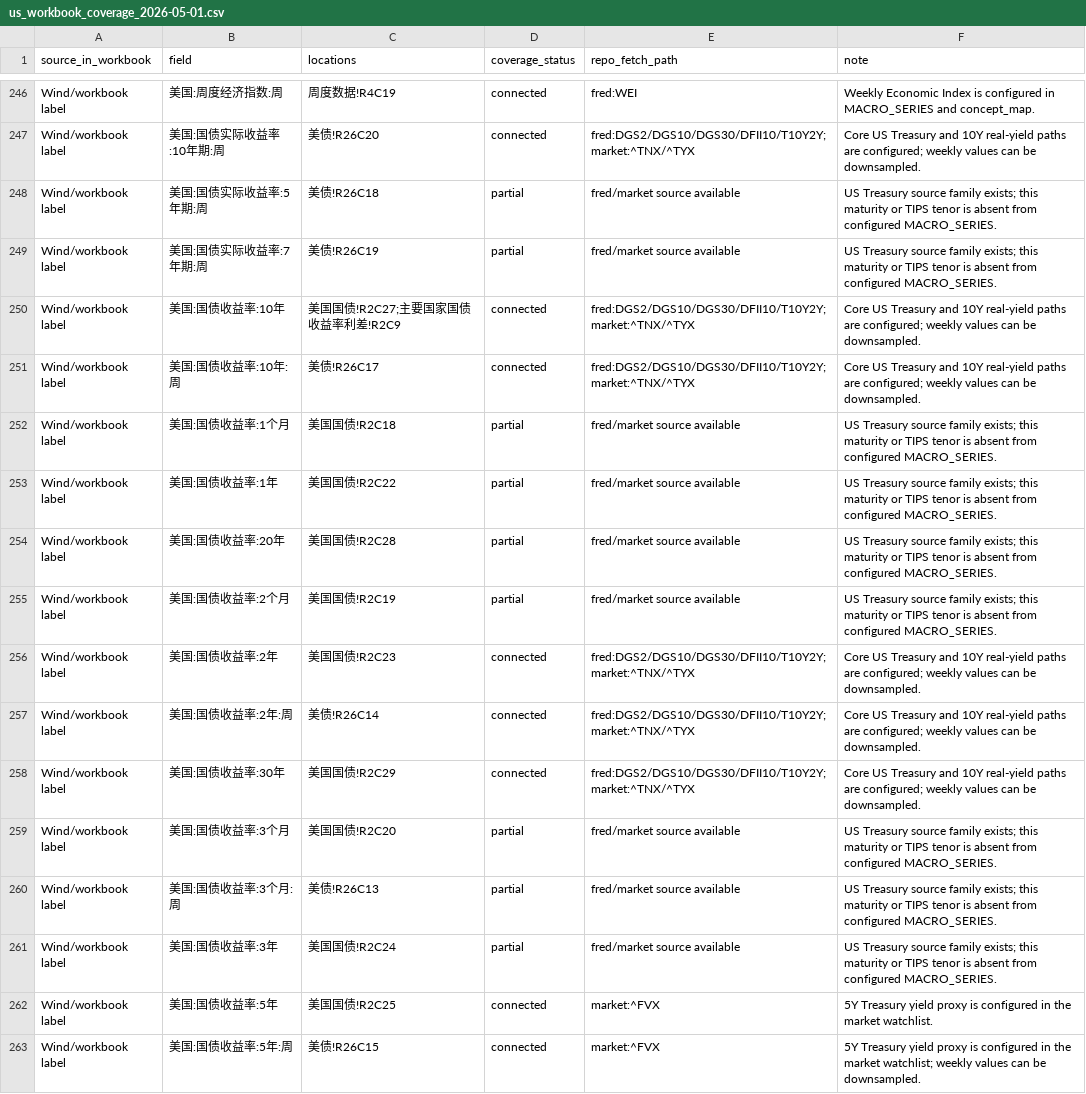
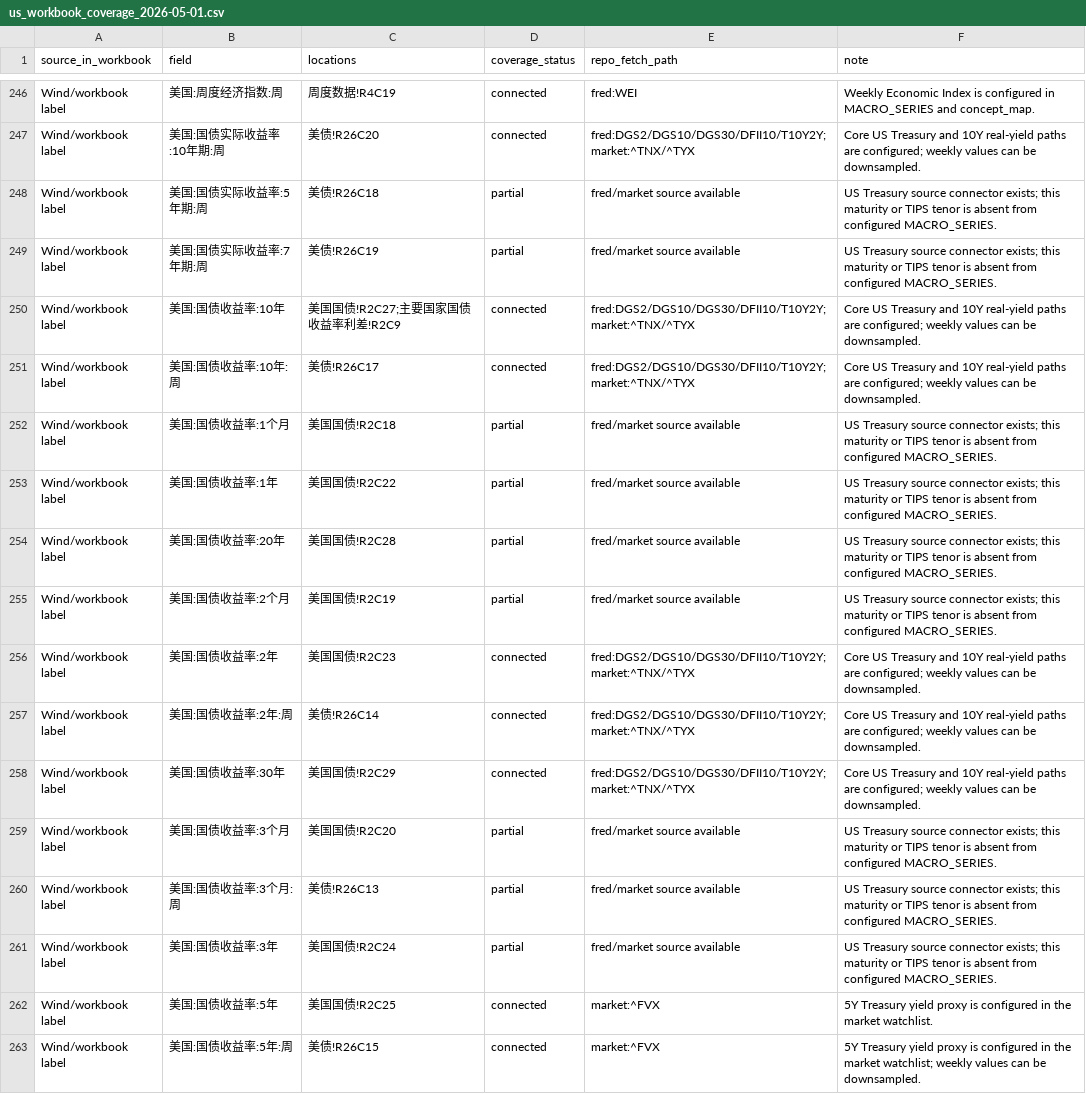
Before and after one commit to R1cK-ChaN/macro-data-service, a CSV file: docs/validation/us_workbook_coverage_2026-05-01.csv, drawn as a sheet; only a part is shown, gaps mark what is left out; the diff covers the shown part only.

```diff
--- a/docs/validation/us_workbook_coverage_2026-05-01.csv
+++ b/docs/validation/us_workbook_coverage_2026-05-01.csv
@@ -247,10 +247,10 @@ Wind/workbook label,美国:周度经济指数:周,周度数据!R4C19,connected,f
 Wind/workbook label,美国:国债实际收益率:10年期:周,美债!R26C20,connected,fred:DGS2/DGS10/DGS30/DFII10/T10Y2Y; market:^TNX/^TYX,Core US Treasury and 10Y real-yield paths are configured; weekly values can be downsampled.
-Wind/workbook label,美国:国债实际收益率:5年期:周,美债!R26C18,partial,fred/market source available,US Treasury source family exists; this maturity or TIPS tenor is absent from configured MACRO_SERIES.
-Wind/workbook label,美国:国债实际收益率:7年期:周,美债!R26C19,partial,fred/market source available,US Treasury source family exists; this maturity or TIPS tenor is absent from configured MACRO_SERIES.
+Wind/workbook label,美国:国债实际收益率:5年期:周,美债!R26C18,partial,fred/market source available,US Treasury source connector exists; this maturity or TIPS tenor is absent from configured MACRO_SERIES.
+Wind/workbook label,美国:国债实际收益率:7年期:周,美债!R26C19,partial,fred/market source available,US Treasury source connector exists; this maturity or TIPS tenor is absent from configured MACRO_SERIES.
 Wind/workbook label,美国:国债收益率:10年,美国国债!R2C27;主要国家国债收益率利差!R2C9,connected,fred:DGS2/DGS10/DGS30/DFII10/T10Y2Y; market:^TNX/^TYX,Core US Treasury and 10Y real-yield paths are configured; weekly values can be downsampled.
 Wind/workbook label,美国:国债收益率:10年:周,美债!R26C17,connected,fred:DGS2/DGS10/DGS30/DFII10/T10Y2Y; market:^TNX/^TYX,Core US Treasury and 10Y real-yield paths are configured; weekly values can be downsampled.
-Wind/workbook label,美国:国债收益率:1个月,美国国债!R2C18,partial,fred/market source available,US Treasury source family exists; this maturity or TIPS tenor is absent from configured MACRO_SERIES.
-Wind/workbook label,美国:国债收益率:1年,美国国债!R2C22,partial,fred/market source available,US Treasury source family exists; this maturity or TIPS tenor is absent from configured MACRO_SERIES.
-Wind/workbook label,美国:国债收益率:20年,美国国债!R2C28,partial,fred/market source available,US Treasury source family exists; this maturity or TIPS tenor is absent from configured MACRO_SERIES.
-Wind/workbook label,美国:国债收益率:2个月,美国国债!R2C19,partial,fred/market source available,US Treasury source family exists; this maturity or TIPS tenor is absent from configured MACRO_SERIES.
+Wind/workbook label,美国:国债收益率:1个月,美国国债!R2C18,partial,fred/market source available,US Treasury source connector exists; this maturity or TIPS tenor is absent from configured MACRO_SERIES.
+Wind/workbook label,美国:国债收益率:1年,美国国债!R2C22,partial,fred/market source available,US Treasury source connector exists; this maturity or TIPS tenor is absent from configured MACRO_SERIES.
+Wind/workbook label,美国:国债收益率:20年,美国国债!R2C28,partial,fred/market source available,US Treasury source connector exists; this maturity or TIPS tenor is absent from configured MACRO_SERIES.
+Wind/workbook label,美国:国债收益率:2个月,美国国债!R2C19,partial,fred/market source available,US Treasury source connector exists; this maturity or TIPS tenor is absent from configured MACRO_SERIES.
 Wind/workbook label,美国:国债收益率:2年,美国国债!R2C23,connected,fred:DGS2/DGS10/DGS30/DFII10/T10Y2Y; market:^TNX/^TYX,Core US Treasury and 10Y real-yield paths are configured; weekly values can be downsampled.
@@ -258,5 +258,5 @@ Wind/workbook label,美国:国债收益率:2年:周,美债!R26C14,connected,fred
 Wind/workbook label,美国:国债收益率:30年,美国国债!R2C29,connected,fred:DGS2/DGS10/DGS30/DFII10/T10Y2Y; market:^TNX/^TYX,Core US Treasury and 10Y real-yield paths are configured; weekly values can be downsampled.
-Wind/workbook label,美国:国债收益率:3个月,美国国债!R2C20,partial,fred/market source available,US Treasury source family exists; this maturity or TIPS tenor is absent from configured MACRO_SERIES.
-Wind/workbook label,美国:国债收益率:3个月:周,美债!R26C13,partial,fred/market source available,US Treasury source family exists; this maturity or TIPS tenor is absent from configured MACRO_SERIES.
-Wind/workbook label,美国:国债收益率:3年,美国国债!R2C24,partial,fred/market source available,US Treasury source family exists; this maturity or TIPS tenor is absent from configured MACRO_SERIES.
+Wind/workbook label,美国:国债收益率:3个月,美国国债!R2C20,partial,fred/market source available,US Treasury source connector exists; this maturity or TIPS tenor is absent from configured MACRO_SERIES.
+Wind/workbook label,美国:国债收益率:3个月:周,美债!R26C13,partial,fred/market source available,US Treasury source connector exists; this maturity or TIPS tenor is absent from configured MACRO_SERIES.
+Wind/workbook label,美国:国债收益率:3年,美国国债!R2C24,partial,fred/market source available,US Treasury source connector exists; this maturity or TIPS tenor is absent from configured MACRO_SERIES.
 Wind/workbook label,美国:国债收益率:5年,美国国债!R2C25,connected,market:^FVX,5Y Treasury yield proxy is configured in the market watchlist.
```
Also changed, not shown: 49 edited cells elsewhere in this file, 24 other files.
